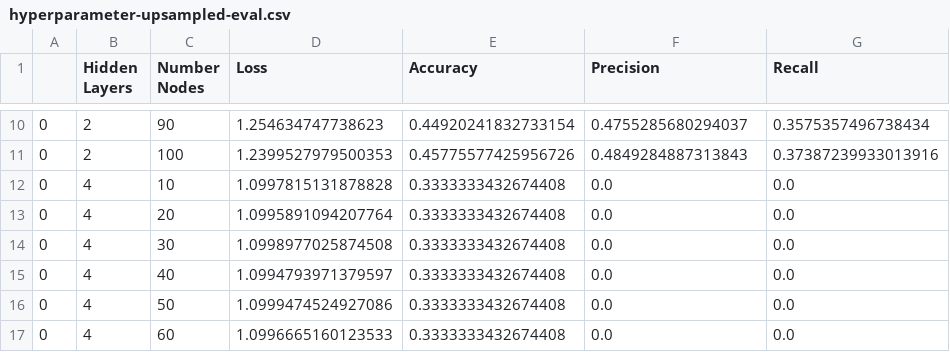
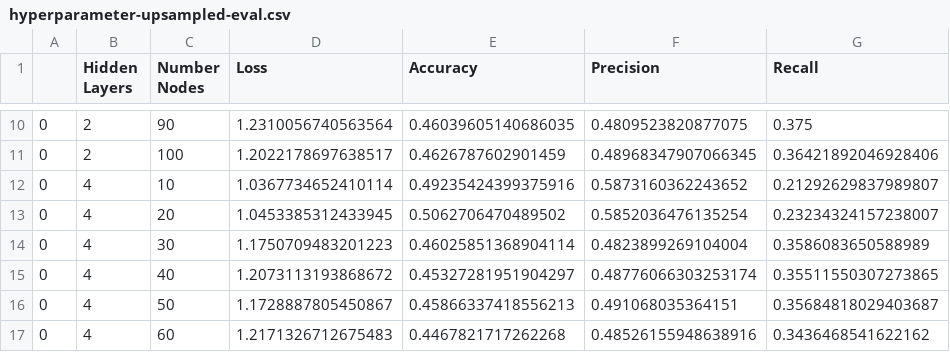
Before and after one commit to anthony-agbay/cs230-project, a CSV file: hyperparameter-upsampled-eval.csv, drawn as a sheet; only a part is shown, gaps mark what is left out; the diff covers the shown part only.

```diff
--- a/hyperparameter-upsampled-eval.csv
+++ b/hyperparameter-upsampled-eval.csv
@@ -10,8 +10,8 @@
-0,2,90,1.254634747738623,0.44920241832733154,0.4755285680294037,0.3575357496738434
-0,2,100,1.2399527979500353,0.45775577425956726,0.4849284887313843,0.37387239933013916
-0,4,10,1.0997815131878828,0.3333333432674408,0.0,0.0
-0,4,20,1.0995891094207764,0.3333333432674408,0.0,0.0
-0,4,30,1.0998977025874508,0.3333333432674408,0.0,0.0
-0,4,40,1.0994793971379597,0.3333333432674408,0.0,0.0
-0,4,50,1.0999474524927086,0.3333333432674408,0.0,0.0
-0,4,60,1.0996665160123533,0.3333333432674408,0.0,0.0
+0,2,90,1.2310056740563564,0.46039605140686035,0.4809523820877075,0.375
+0,2,100,1.2022178697638517,0.4626787602901459,0.48968347907066345,0.36421892046928406
+0,4,10,1.0367734652410114,0.49235424399375916,0.5873160362243652,0.21292629837989807
+0,4,20,1.0453385312433945,0.5062706470489502,0.5852036476135254,0.23234324157238007
+0,4,30,1.1750709483201223,0.46025851368904114,0.4823899269104004,0.3586083650588989
+0,4,40,1.2073113193868672,0.45327281951904297,0.48776066303253174,0.35511550307273865
+0,4,50,1.1728887805450867,0.45866337418556213,0.491068035364151,0.35684818029403687
+0,4,60,1.2171326712675483,0.4467821717262268,0.48526155948638916,0.3436468541622162
```
Also changed, not shown: 90 edited cells elsewhere in this file, 6 other files.
